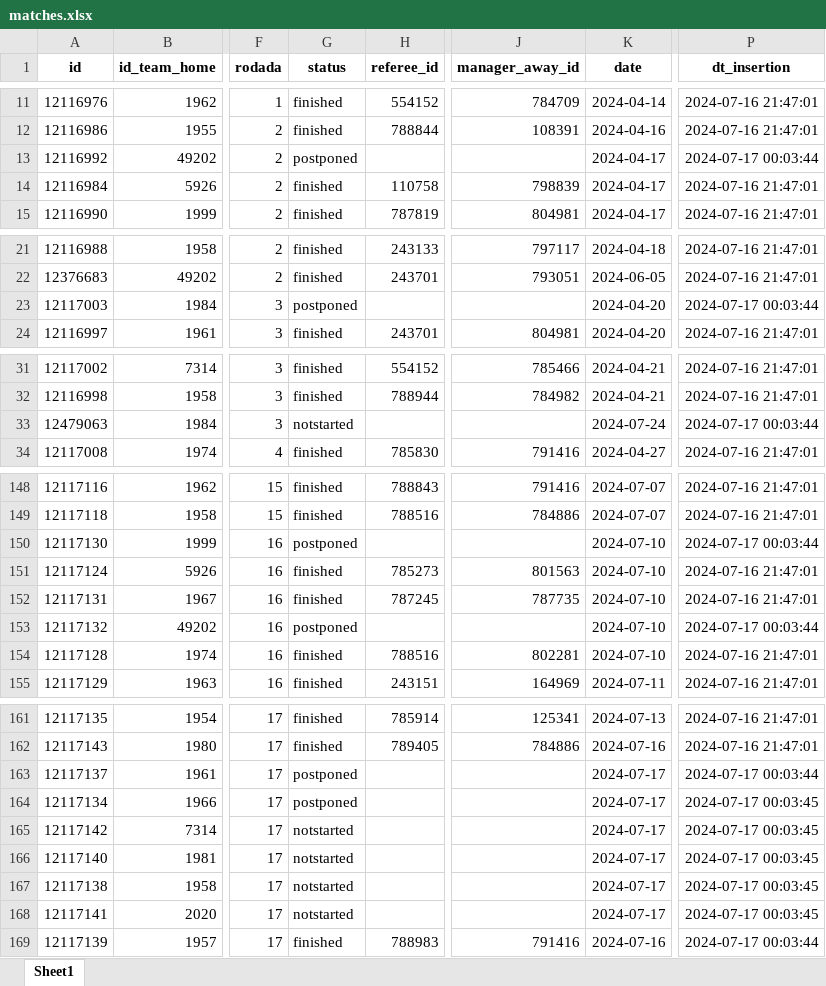
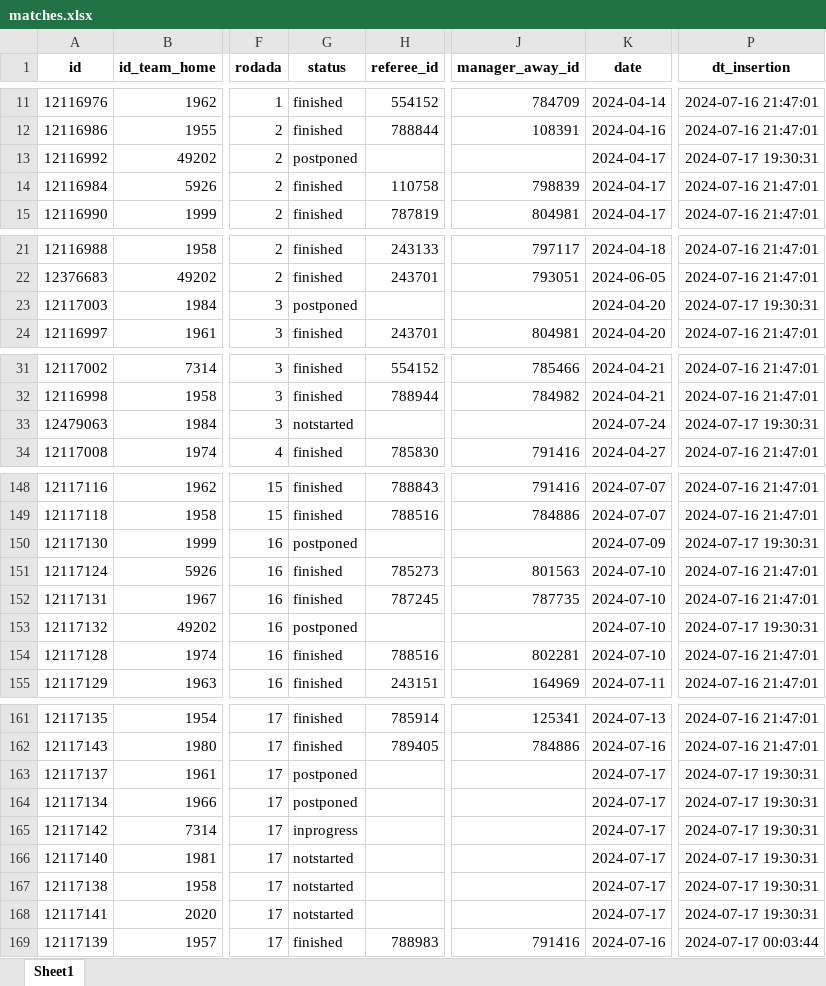
Before and after one commit to pjoao266/sofascoreBR, an Excel workbook: data/matches.xlsx, sheet Sheet1, drawn as a sheet; only a part is shown, gaps mark what is left out; values as stored, in another font and other column widths than the file's, no borders; the diff names each change by its address in the sheet, - before the commit and + after, or states it on an @@ line.

```diff
--- a/data/matches.xlsx (sheet Sheet1)
+++ b/data/matches.xlsx (sheet Sheet1)
-P13 (dt_insertion): 2024-07-17 00:03:44
+P13 (dt_insertion): 2024-07-17 19:30:31
-P23 (dt_insertion): 2024-07-17 00:03:44
+P23 (dt_insertion): 2024-07-17 19:30:31
-P33 (dt_insertion): 2024-07-17 00:03:44
+P33 (dt_insertion): 2024-07-17 19:30:31
-K150 (date): 2024-07-10
+K150 (date): 2024-07-09
-P150 (dt_insertion): 2024-07-17 00:03:44
+P150 (dt_insertion): 2024-07-17 19:30:31
-P153 (dt_insertion): 2024-07-17 00:03:44
+P153 (dt_insertion): 2024-07-17 19:30:31
-P163 (dt_insertion): 2024-07-17 00:03:44
+P163 (dt_insertion): 2024-07-17 19:30:31
-P164:P168 (dt_insertion): 2024-07-17 00:03:45
+P164:P168 (dt_insertion): 2024-07-17 19:30:31
-G165 (status): notstarted
+G165 (status): inprogress
```
Also changed, not shown: data/goal_match.xlsx, data/manager.xlsx, 7 other files.
